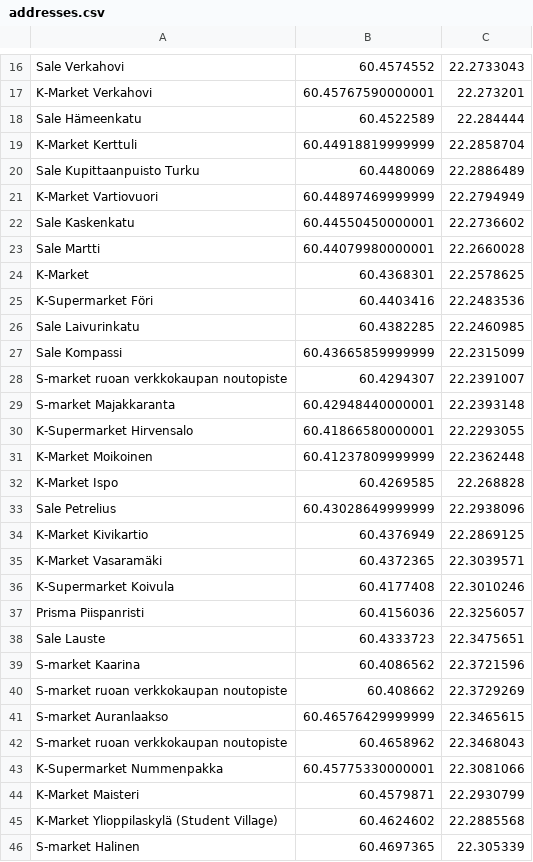
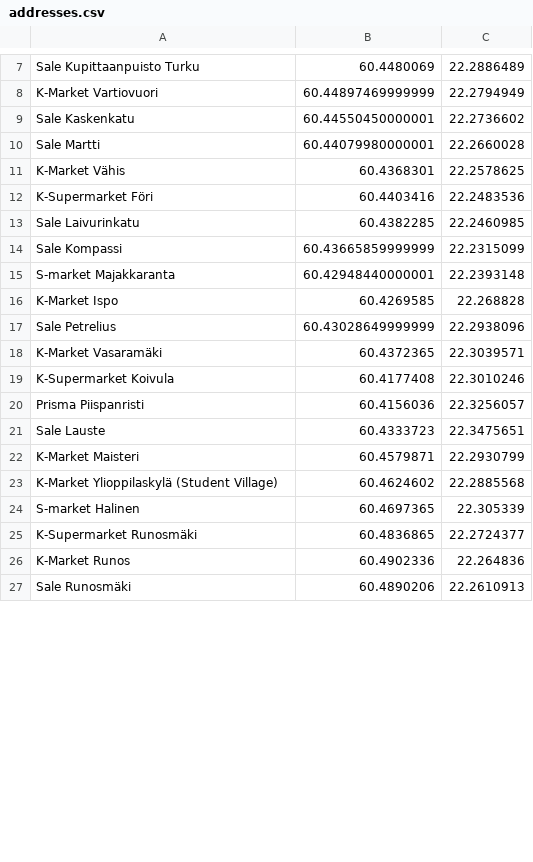
Before and after one commit to sabotagure/heist.github.io, a CSV file: addresses.csv, drawn as a sheet; only a part is shown, gaps mark what is left out; the shorter side is filled out with more unchanged rows; removed rows and columns are numbered as before the commit, all else as after; the diff covers the shown part only; the diff names each change by its address in the sheet, - before the commit and + after, or states it on an @@ line.

Commit message:
Update addresses.csv

```diff
--- a/addresses.csv
+++ b/addresses.csv
-row 16: Sale Verkahovi | 60.4574552 | 22.2733043
-row 17: K-Market Verkahovi | 60.45767590000001 | 22.273201
-row 18: Sale Hämeenkatu | 60.4522589 | 22.284444
-row 19: K-Market Kerttuli | 60.44918819999999 | 22.2858704
-A11: K-Market
+A11: K-Market Vähis
-row 28: S-market ruoan verkkokaupan noutopiste | 60.4294307 | 22.2391007
-row 30: K-Supermarket Hirvensalo | 60.41866580000001 | 22.2293055
-row 31: K-Market Moikoinen | 60.41237809999999 | 22.2362448
-row 34: K-Market Kivikartio | 60.4376949 | 22.2869125
-row 39: S-market Kaarina | 60.4086562 | 22.3721596
-row 40: S-market ruoan verkkokaupan noutopiste | 60.408662 | 22.3729269
-row 41: S-market Auranlaakso | 60.46576429999999 | 22.3465615
-row 42: S-market ruoan verkkokaupan noutopiste | 60.4658962 | 22.3468043
-row 43: K-Supermarket Nummenpakka | 60.45775330000001 | 22.3081066
```
Also changed, not shown: 13 removed rows and 2 edited cells elsewhere in this file.
